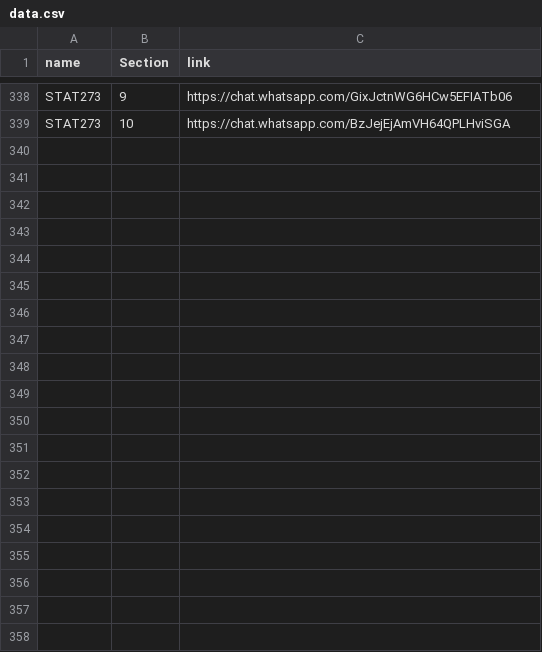
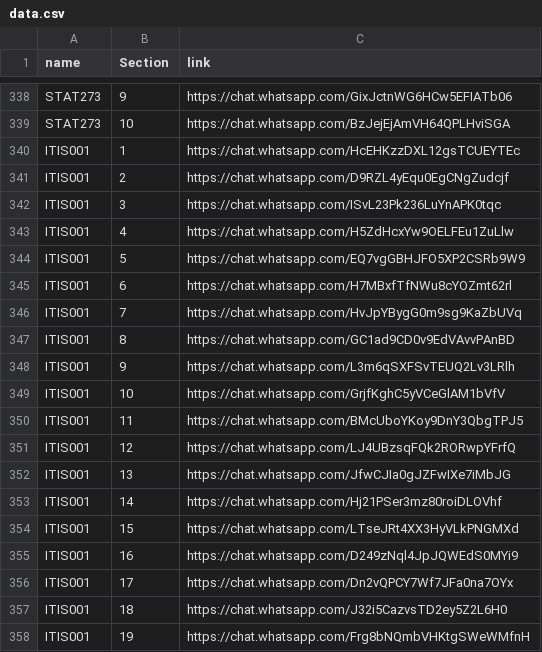
Before and after one commit to 2K39/uob-data, a CSV file: data.csv, drawn as a sheet; only a part is shown, gaps mark what is left out; the diff covers the shown part only; the diff names each change by its address in the sheet, - before the commit and + after, or states it on an @@ line.

```diff
--- a/data.csv
+++ b/data.csv
+row 340: ITIS001 | 1 | https://chat.whatsapp.com/HcEHKzzDXL12gsTCUEYTEc
+row 341: ITIS001 | 2 | https://chat.whatsapp.com/D9RZL4yEqu0EgCNgZudcjf
+row 342: ITIS001 | 3 | https://chat.whatsapp.com/ISvL23Pk236LuYnAPK0tqc
+row 343: ITIS001 | 4 | https://chat.whatsapp.com/H5ZdHcxYw9OELFEu1ZuLlw
+row 344: ITIS001 | 5 | https://chat.whatsapp.com/EQ7vgGBHJFO5XP2CSRb9W9
+row 345: ITIS001 | 6 | https://chat.whatsapp.com/H7MBxfTfNWu8cYOZmt62rl
+row 346: ITIS001 | 7 | https://chat.whatsapp.com/HvJpYBygG0m9sg9KaZbUVq
+row 347: ITIS001 | 8 | https://chat.whatsapp.com/GC1ad9CD0v9EdVAvvPAnBD
+row 348: ITIS001 | 9 | https://chat.whatsapp.com/L3m6qSXFSvTEUQ2Lv3LRlh
+row 349: ITIS001 | 10 | https://chat.whatsapp.com/GrjfKghC5yVCeGlAM1bVfV
+row 350: ITIS001 | 11 | https://chat.whatsapp.com/BMcUboYKoy9DnY3QbgTPJ5
+row 351: ITIS001 | 12 | https://chat.whatsapp.com/LJ4UBzsqFQk2RORwpYFrfQ
+row 352: ITIS001 | 13 | https://chat.whatsapp.com/JfwCJIa0gJZFwIXe7iMbJG
+row 353: ITIS001 | 14 | https://chat.whatsapp.com/Hj21PSer3mz80roiDLOVhf
+row 354: ITIS001 | 15 | https://chat.whatsapp.com/LTseJRt4XX3HyVLkPNGMXd
+row 355: ITIS001 | 16 | https://chat.whatsapp.com/D249zNql4JpJQWEdS0MYi9
+row 356: ITIS001 | 17 | https://chat.whatsapp.com/Dn2vQPCY7Wf7JFa0na7OYx
+row 357: ITIS001 | 18 | https://chat.whatsapp.com/J32i5CazvsTD2ey5Z2L6H0
+row 358: ITIS001 | 19 | https://chat.whatsapp.com/Frg8bNQmbVHKtgSWeWMfnH
```
Also changed, not shown: 21 added rows elsewhere in this file, 1 other file.
